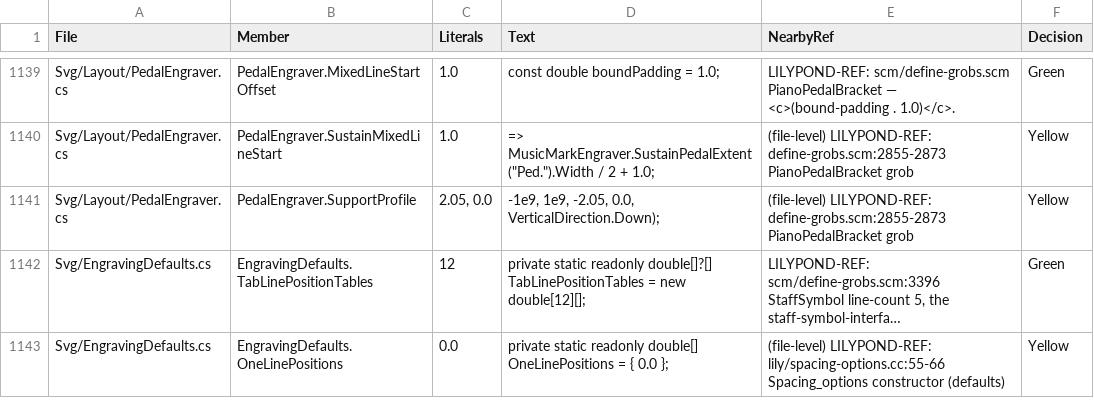
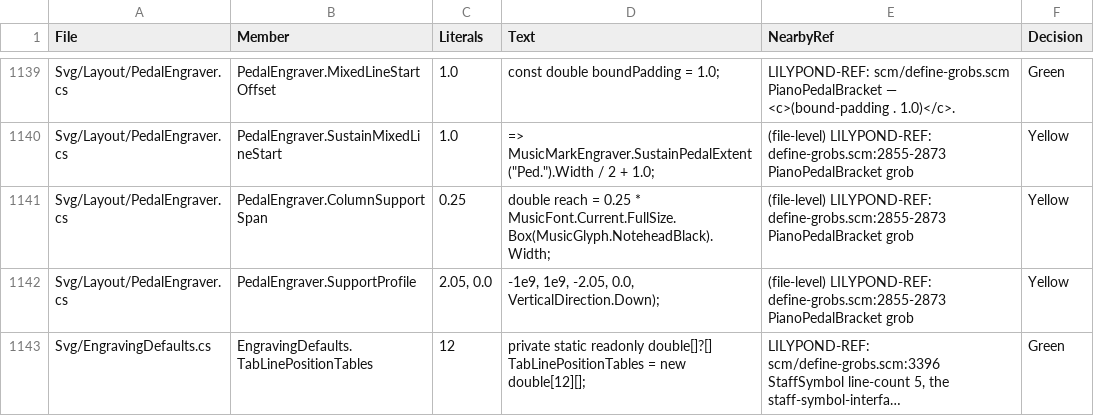
Before and after one commit to yotsuda/LilySharp, a CSV file: audit/magic_constants.csv, drawn as a sheet; only a part is shown, gaps mark what is left out; the shorter side is filled out with more unchanged rows; long unchanged cells end in …; the diff names each change by its address in the sheet, - before the commit and + after, or states it on an @@ line.

Commit message:
[engraving] A pedal's support stops short of the next column's ledger lines
A pedal item's support was the staff's inside profile clipped to its
timing columns' allotted spans, each up to the next column, so a low next
note's ledger line - hung a quarter head width left of its head - stood in
the span. LilyPond's supports are note columns; a ledger line belongs to
the staff's LedgerLineSpanner. PedalEngraver.ColumnSupportSpan ends each
span that reach (LedgerLineSpanner length-fraction 0.25) short; the text
rows and the bracket's end column both read it.

Measured against LilyPond 2.26.0 in Lab sessions/p1384/m t8, t9: a "*Ped."
whose "d" stands over the next c''s ledger now keeps the staff-floor row
(-5.250, was -5.516). The ~30 earlier pedal probes (p1383, p1384, two
bracket books) are unchanged. New row in PedalTextRowTests; the poison
(the full span back) turns it red. Sweep: 0 of 1289 svg moved.

```diff
--- a/audit/magic_constants.csv
+++ b/audit/magic_constants.csv
+row 1141: Svg/Layout/PedalEngraver.cs | PedalEngraver.ColumnSupportSpan | 0.25 | double reach = 0.25 * MusicFont.Current.FullSize.Box(MusicGlyph.NoteheadBlack).Width; | (file-level) LILYPOND-REF: define-grobs.scm:2855-2873 PianoPedalBracket grob | Yellow
```
Also changed, not shown: 3 other files.
